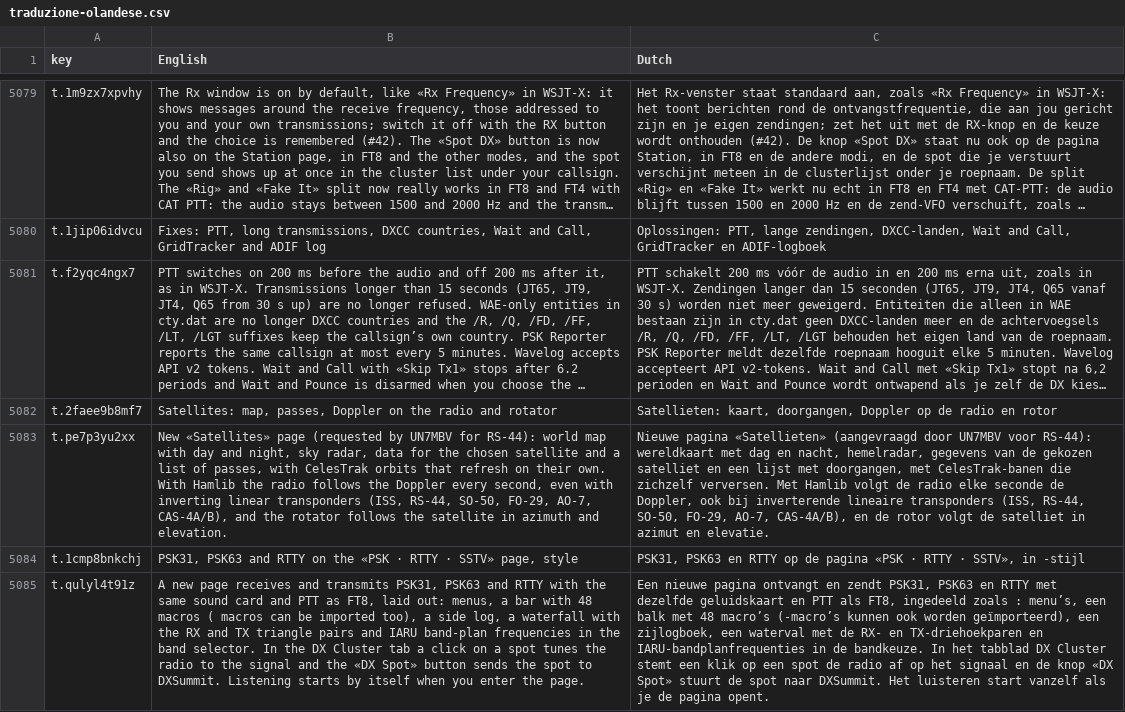
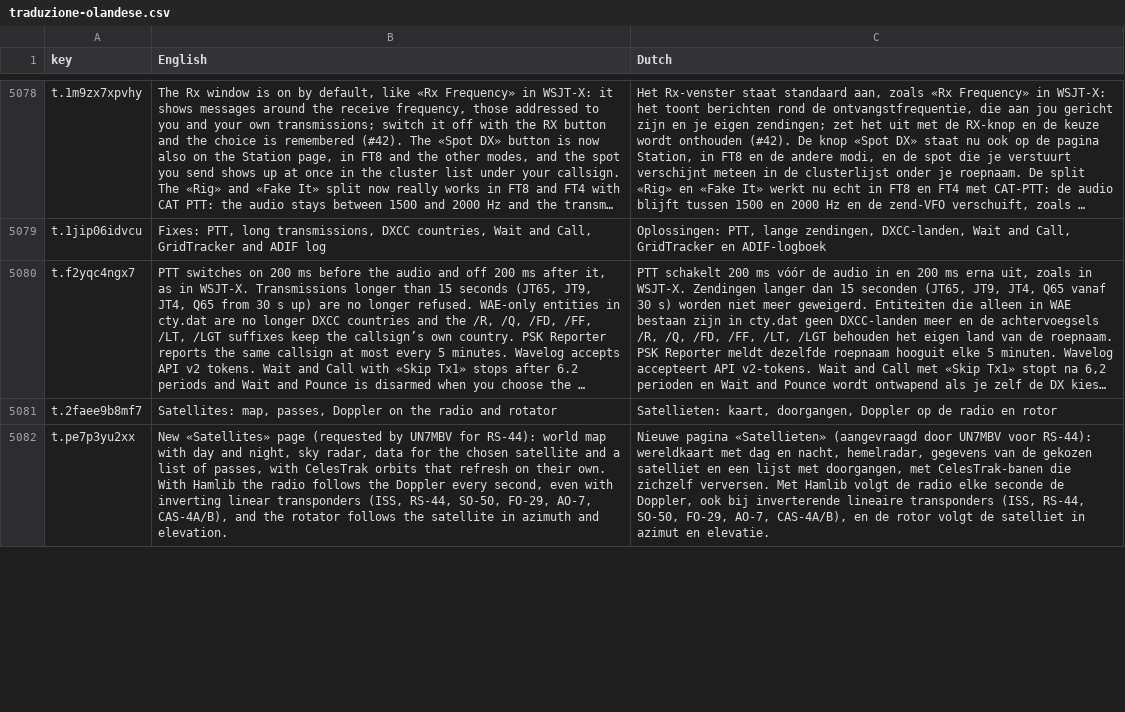
Before and after one commit to wifi75/Aurora, a CSV file: docs/traduzione-olandese.csv, drawn as a sheet; only a part is shown, gaps mark what is left out; long unchanged cells end in …; removed rows and columns are numbered as before the commit, all else as after; the diff covers the shown part only; the diff names each change by its address in the sheet, - before the commit and + after, or states it on an @@ line.

```diff
--- a/docs/traduzione-olandese.csv
+++ b/docs/traduzione-olandese.csv
-row 5084: t.1cmp8bnkchj | PSK31, PSK63 and RTTY on the «PSK · RTTY · SSTV» page, style | PSK31, PSK63 en RTTY op de pagina «PSK · RTTY · SSTV», in -stijl
-row 5085: t.qulyl4t91z | A new page receives and transmits PSK31, PSK63 and RTTY with the same sound card and PTT as FT8, laid out: menus, a bar with 48 macros ( macros can be imported too), a side log, a waterfall with the RX and TX triangle pairs and IARU band-plan frequencies in the band selector. In the DX Cluster tab a click on a spot tunes the radio to the signal and the «DX Spot» button sends the spot to DXSummit. Listening starts by itself when you enter the page. | Een nieuwe pagina ontvangt en zendt PSK31, PSK63 en RTTY met dezelfde geluidskaart en PTT als FT8, ingedeeld zoals : menu’s, een balk met 48 macro’s (-macro’s kunnen ook worden geïmporteerd), een zijlogboek, een waterval met de RX- en TX-driehoekparen en IARU-bandplanfrequenties in de bandkeuze. In het tabblad DX Cluster stemt een klik op een spot de radio af op het signaal en de knop «DX Spot» stuurt de spot naar DXSummit. Het luisteren start vanzelf als je de pagina opent.
```
Also changed, not shown: 4 added rows, 3 removed rows and 2 edited cells elsewhere in this file, 9 other files.
